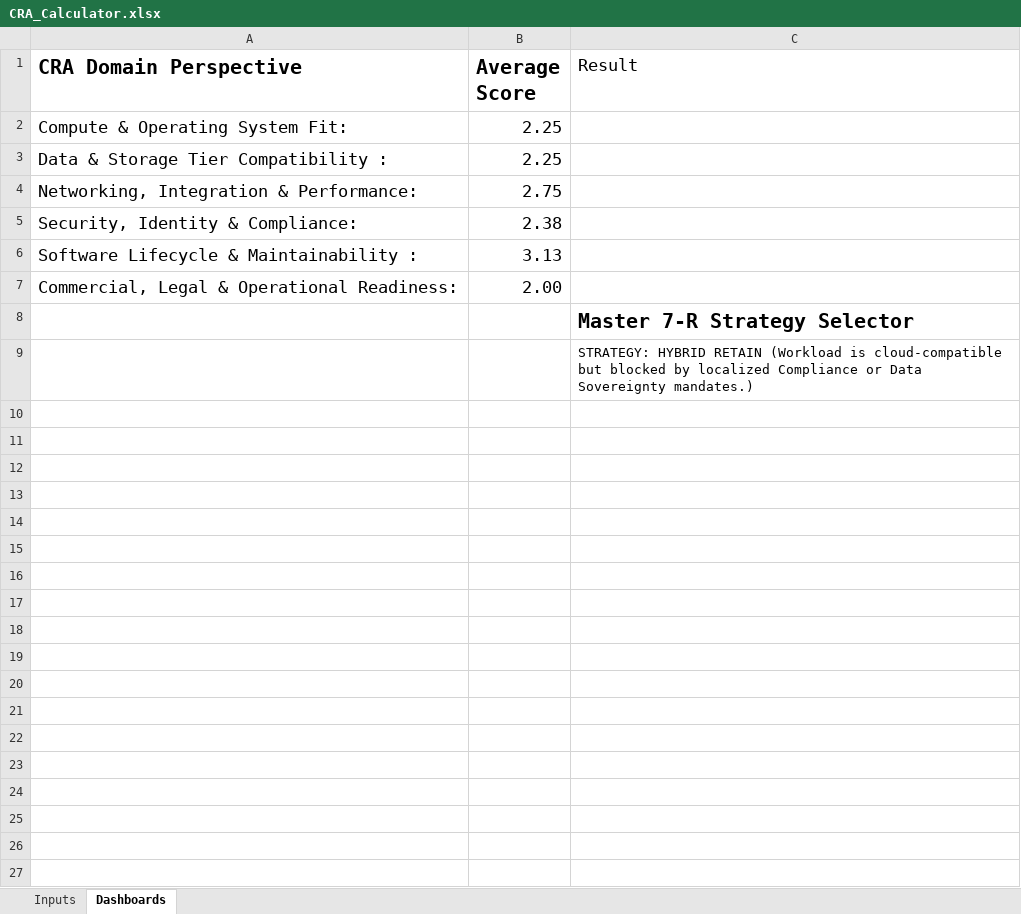
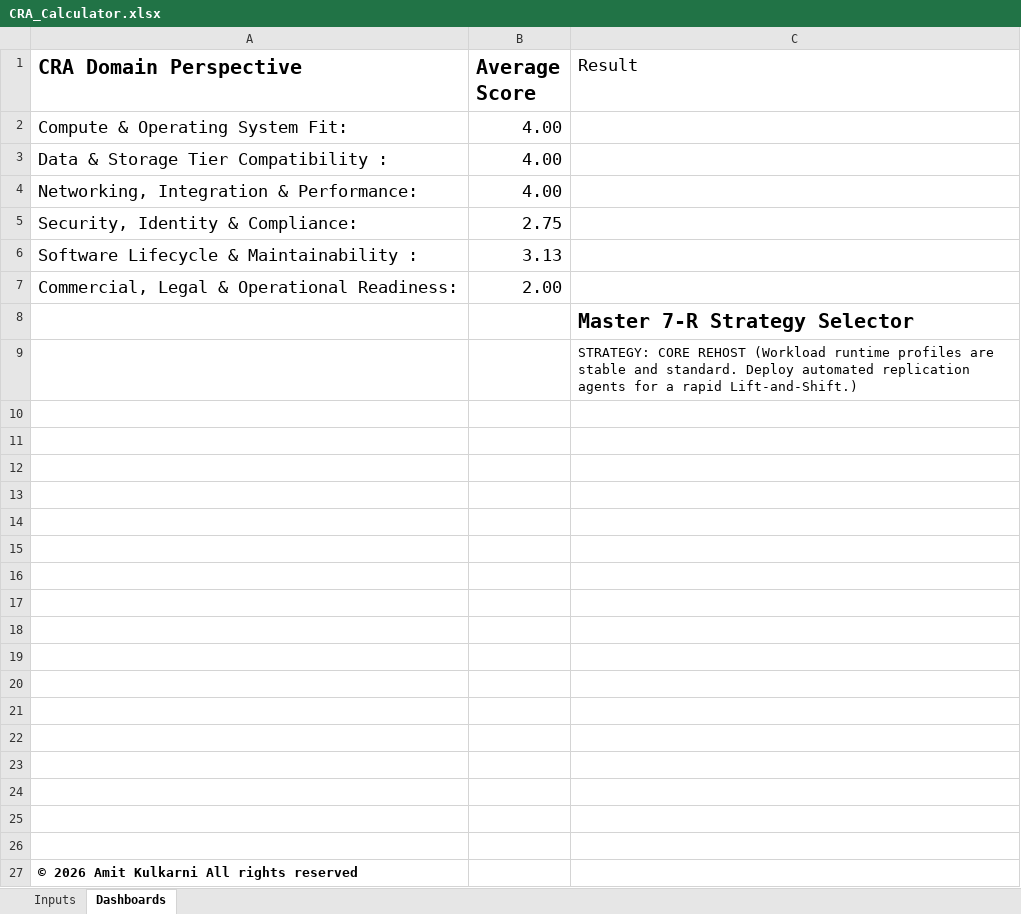
Before and after one commit to amitkwork2920-hash/Portfolio, an Excel workbook: architectures and decision enablers/architecture decision enabler/cloud-readiness-assessment/CRA_Calculator.xlsx, sheet Dashboards, drawn as a sheet; values as stored, in another font and other column widths than the file's, no borders; charts and pictures and conditional formats and table styles not drawn; the diff names each change by its address in the sheet, - before the commit and + after, or states it on an @@ line.

```diff
--- a/architectures and decision enablers/architecture decision enabler/cloud-readiness-assessment/CRA_Calculator.xlsx (sheet Dashboards)
+++ b/architectures and decision enablers/architecture decision enabler/cloud-readiness-assessment/CRA_Calculator.xlsx (sheet Dashboards)
-B2:B3 (Average Score): 2.25
+B2:B3 (Average Score): 4.00
-B4 (Average Score): 2.75
+B4 (Average Score): 4.00
-B5 (Average Score): 2.38
+B5 (Average Score): 2.75
-C9 (Result): STRATEGY: HYBRID RETAIN (Workload is cloud-compatible but blocked by localized Compliance or Data Sovereignty mandates.)
+C9 (Result): STRATEGY: CORE REHOST (Workload runtime profiles are stable and standard. Deploy automated replication agents for a rapid Lift-and-Shift.)
+row 10: (empty)
+row 11: (empty)
+row 12: (empty)
+row 13: (empty)
+row 14: (empty)
+row 15: (empty)
+row 16: (empty)
+row 17: (empty)
+row 18: (empty)
+row 19: (empty)
+row 20: (empty)
+row 21: (empty)
+row 22: (empty)
+row 23: (empty)
+row 24: (empty)
+row 25: (empty)
+row 26: (empty)
+row 27: © 2026 Amit Kulkarni All rights reserved
```
Also changed, not shown: sheet Inputs, charts or pictures.
